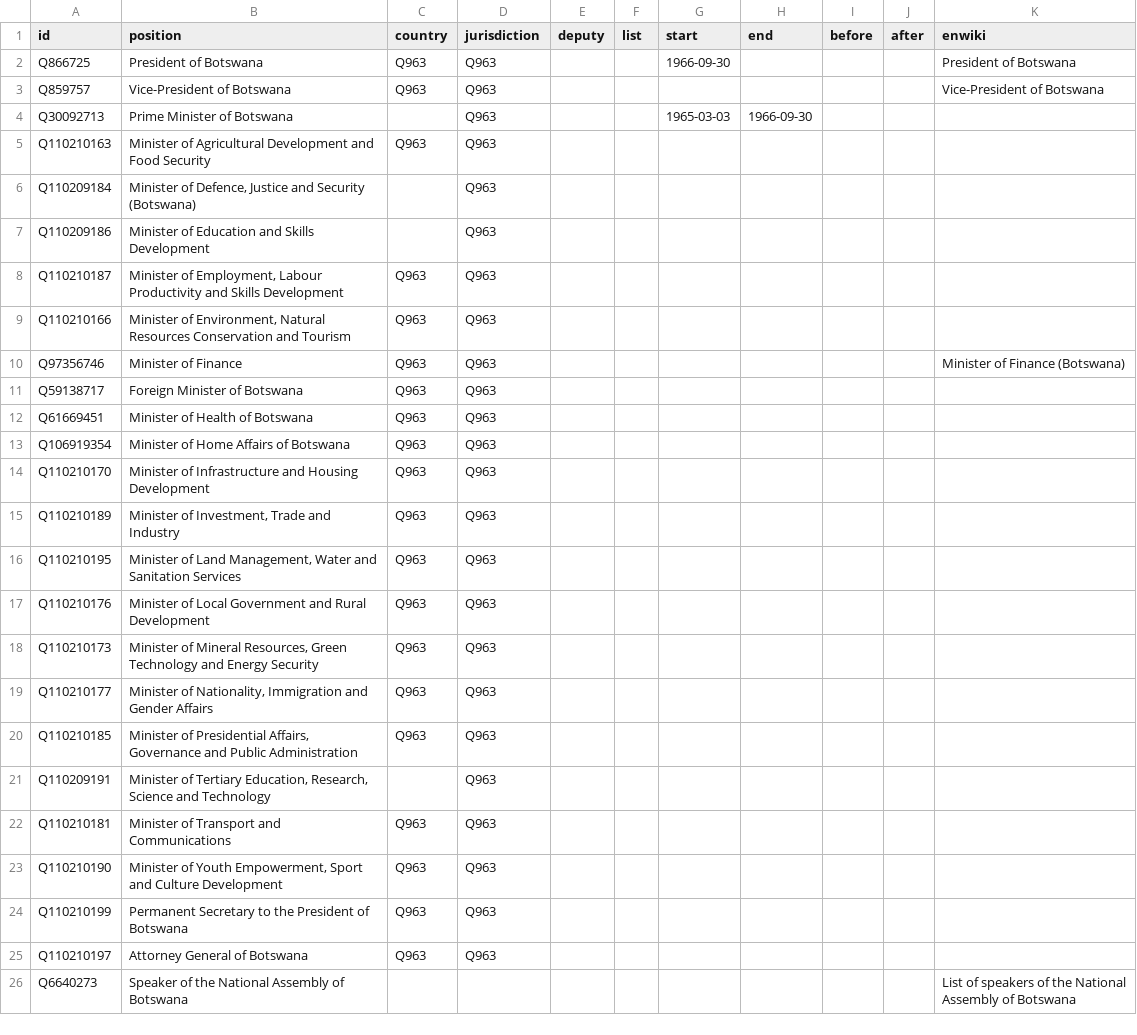
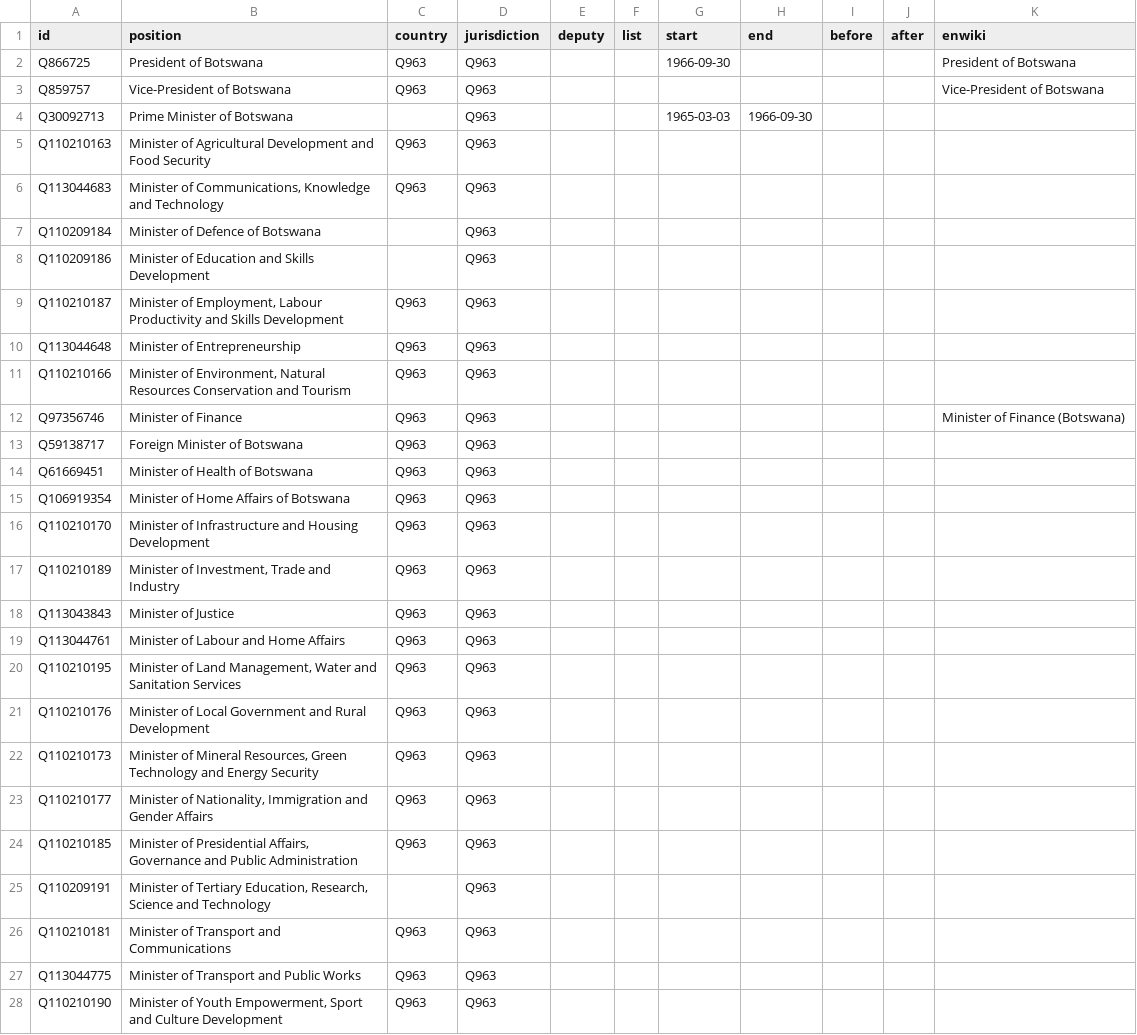
Before and after one commit to every-politician-scrapers/botswana-ministers, a CSV file: html/positions.csv, drawn as a sheet; only a part is shown; the shorter side is filled out with more unchanged rows.

```diff
--- a/html/positions.csv
+++ b/html/positions.csv
@@ -5,5 +5,7 @@ Q30092713,Prime Minister of Botswana,,Q963,,,1965-03-03,1966-09-30,,,
 Q110210163,Minister of Agricultural Development and Food Security,Q963,Q963,,,,,,,
-Q110209184,"Minister of Defence, Justice and Security (Botswana)",,Q963,,,,,,,
+Q113044683,"Minister of Communications, Knowledge and Technology",Q963,Q963,,,,,,,
+Q110209184,Minister of Defence of Botswana,,Q963,,,,,,,
 Q110209186,Minister of Education and Skills Development,,Q963,,,,,,,
 Q110210187,"Minister of Employment, Labour Productivity and Skills Development",Q963,Q963,,,,,,,
+Q113044648,Minister of Entrepreneurship,Q963,Q963,,,,,,,
 Q110210166,"Minister of Environment, Natural Resources Conservation and Tourism",Q963,Q963,,,,,,,
@@ -15,2 +17,4 @@ Q110210170,Minister of Infrastructure and Housing Development,Q963,Q963,,,,,,,
 Q110210189,"Minister of Investment, Trade and Industry",Q963,Q963,,,,,,,
+Q113043843,Minister of Justice,Q963,Q963,,,,,,,
+Q113044761,Minister of Labour and Home Affairs,Q963,Q963,,,,,,,
 Q110210195,"Minister of Land Management, Water and Sanitation Services",Q963,Q963,,,,,,,
@@ -22,2 +26,3 @@ Q110209191,"Minister of Tertiary Education, Research, Science and Technology",,Q
 Q110210181,Minister of Transport and Communications,Q963,Q963,,,,,,,
+Q113044775,Minister of Transport and Public Works,Q963,Q963,,,,,,,
 Q110210190,"Minister of Youth Empowerment, Sport and Culture Development",Q963,Q963,,,,,,,
```
Also changed, not shown: html/current.csv, html/holders21.csv, 2 other files.
